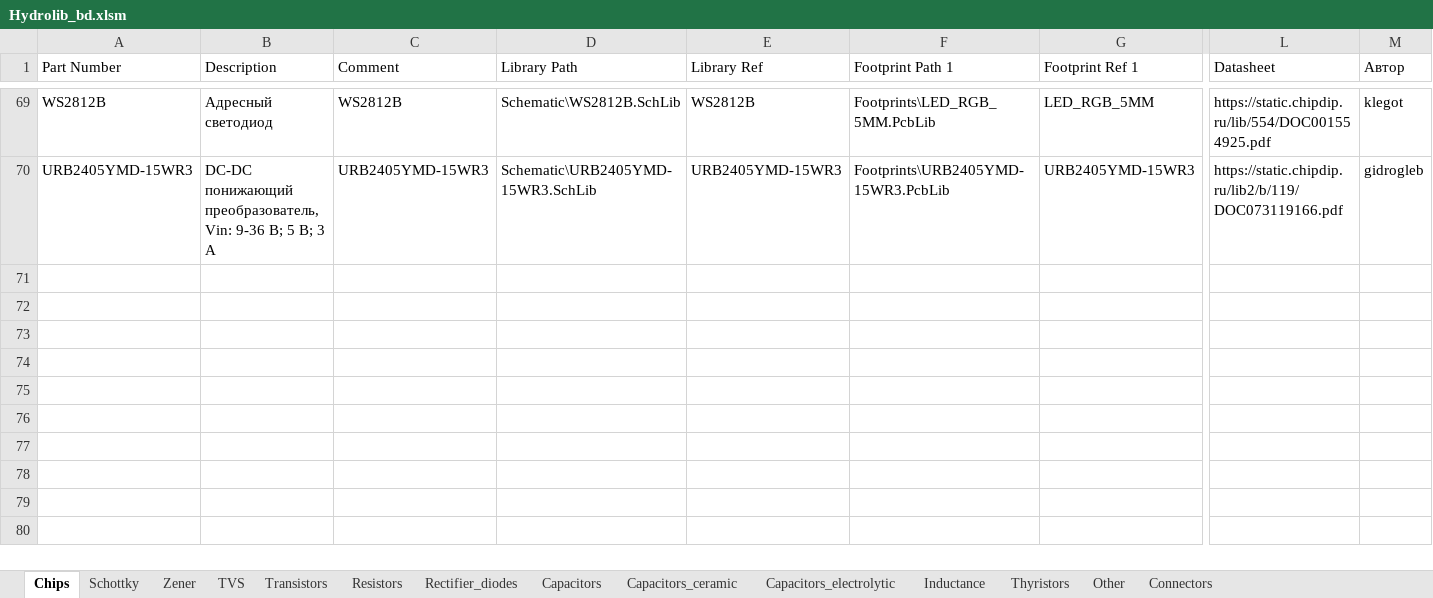
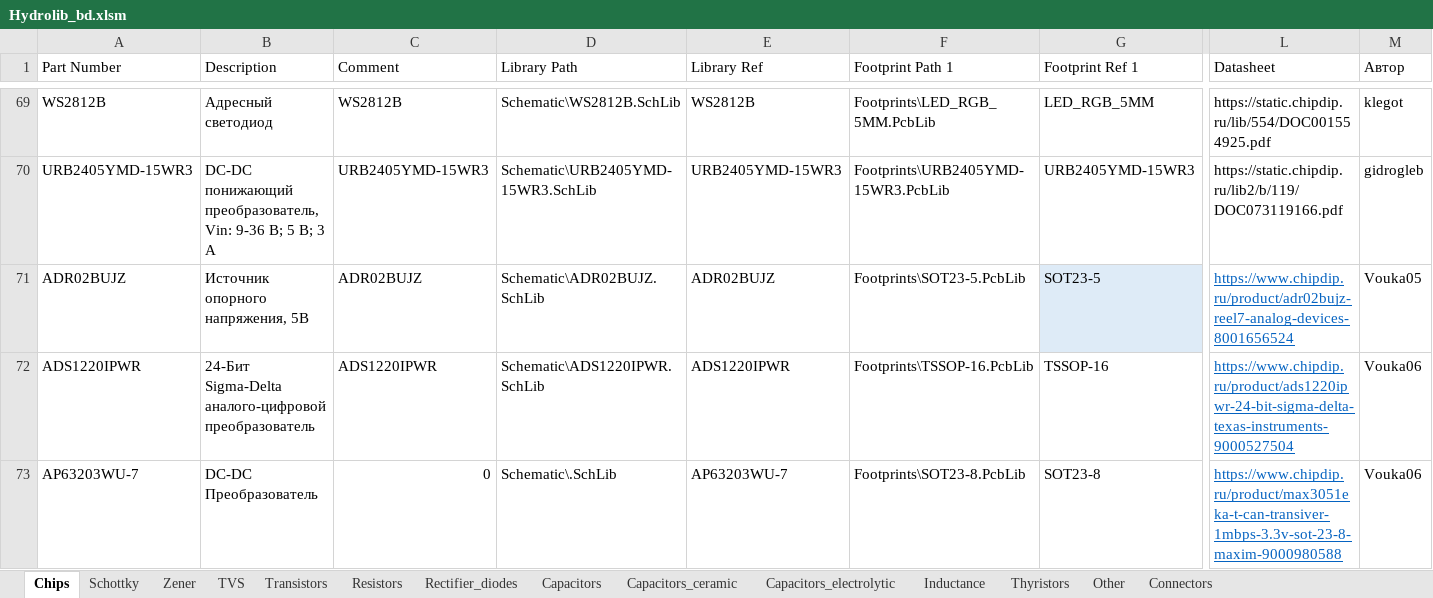
Before and after one commit to hydronautics-team/Hydrolib, an Excel workbook: Database/Hydrolib_bd.xlsm, sheet Chips, drawn as a sheet; only a part is shown, gaps mark what is left out; values as stored, in another font and other column widths than the file's, no borders; table styles not drawn; rows hold the shown columns only; the diff names each change by its address in the sheet, - before the commit and + after, or states it on an @@ line.

```diff
--- a/Database/Hydrolib_bd.xlsm (sheet Chips)
+++ b/Database/Hydrolib_bd.xlsm (sheet Chips)
+row 71: ADR02BUJZ | Источник опорного напряжения, 5В | ADR02BUJZ | Schematic\ADR02BUJZ.SchLib | ADR02BUJZ | Footprints\SOT23-5.PcbLib | SOT23-5 | https://www.chipdip.ru/product/adr02bujz-reel7-analog-devices-8001656524 | Vouka05
+row 72: ADS1220IPWR | 24-Бит Sigma-Delta аналого-цифровой преобразователь | ADS1220IPWR | Schematic\ADS1220IPWR.SchLib | ADS1220IPWR | Footprints\TSSOP-16.PcbLib | TSSOP-16 | https://www.chipdip.ru/product/ads1220ipwr-24-bit-sigma-delta-texas-instruments-9000527504 | Vouka06
+row 73: AP63203WU-7 | DC-DC Преобразователь | 0 | Schematic\.SchLib | AP63203WU-7 | Footprints\SOT23-8.PcbLib | SOT23-8 | https://www.chipdip.ru/product/max3051eka-t-can-transiver-1mbps-3.3v-sot-23-8-maxim-9000980588 | Vouka06
```
Also changed, not shown: sheet Connectors, 2 other files.
